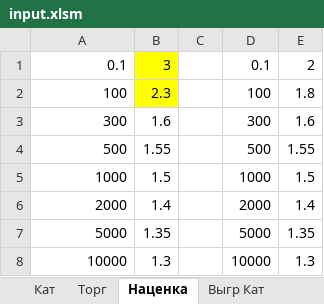
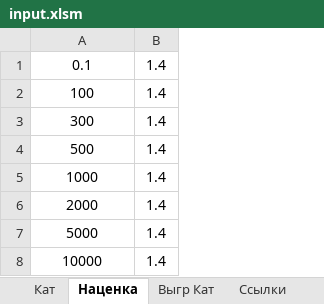
Before and after one commit to tonkix/Parser_bot, an Excel workbook: input_data/input.xlsm, sheet Наценка, drawn as a sheet; values as stored, in another font and other column widths than the file's, no borders; removed rows and columns are numbered as before the commit, all else as after; the diff names each change by its address in the sheet, - before the commit and + after, or states it on an @@ line.

```diff
--- a/input_data/input.xlsm (sheet Наценка)
+++ b/input_data/input.xlsm (sheet Наценка)
-sheet tab: Торг
-column B, rows 1-8: 3 | 2.3 | 1.6 | 1.55 | 1.5 | 1.4 | 1.35 | 1.3
-column C, empty
-column D, rows 1-8: 0.1 | 100 | 300 | 500 | 1000 | 2000 | 5000 | 10000
-column E, rows 1-8: 2 | 1.8 | 1.6 | 1.55 | 1.5 | 1.4 | 1.35 | 1.3
+column B, rows 1-8: all 1.4
-A1:A8 alignment: right
+A1:A8 alignment: center
```
Also changed, not shown: sheet Кат, sheet Выгр Кат, sheet Из ГУГЛа, sheet Ссылки, other sheet tabs, formulas that keep their value, charts or pictures, output_data/output.xlsx, 1 other file.
